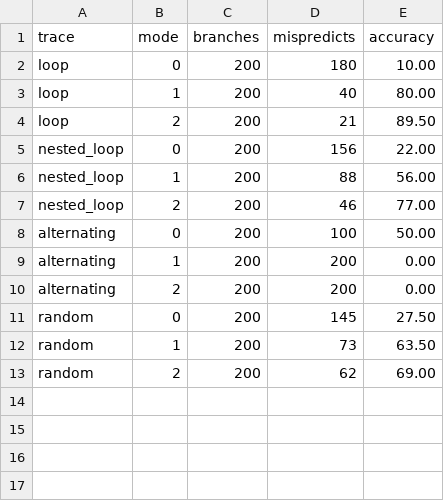
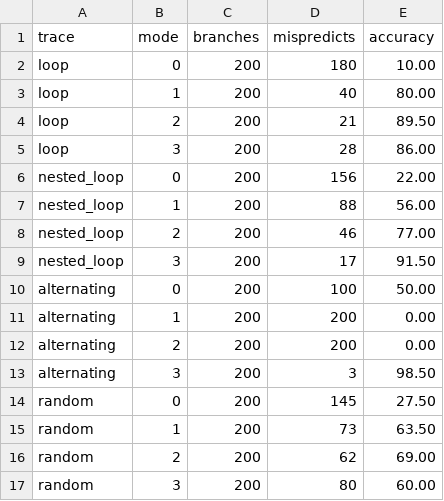
Before and after one commit to AradhyaTiwari10/dynamic-branch-predictor, a CSV file: traces/expected_accuracy.csv, drawn as a sheet; the diff names each change by its address in the sheet, - before the commit and + after, or states it on an @@ line.

Commit message:
feat(scripts): add gshare and table size to the reference model

```diff
--- a/traces/expected_accuracy.csv
+++ b/traces/expected_accuracy.csv
+row 5: loop | 3 | 200 | 28 | 86.00
+row 9: nested_loop | 3 | 200 | 17 | 91.50
+row 13: alternating | 3 | 200 | 3 | 98.50
+row 17: random | 3 | 200 | 80 | 60.00
```
Also changed, not shown: 2 other files.
